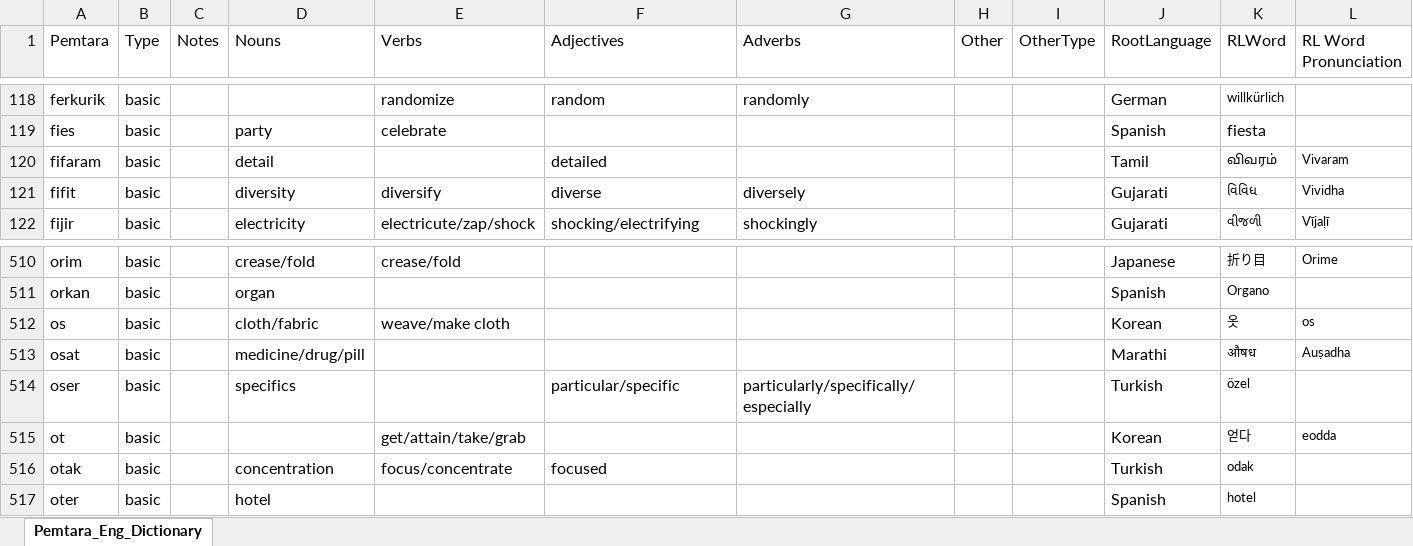
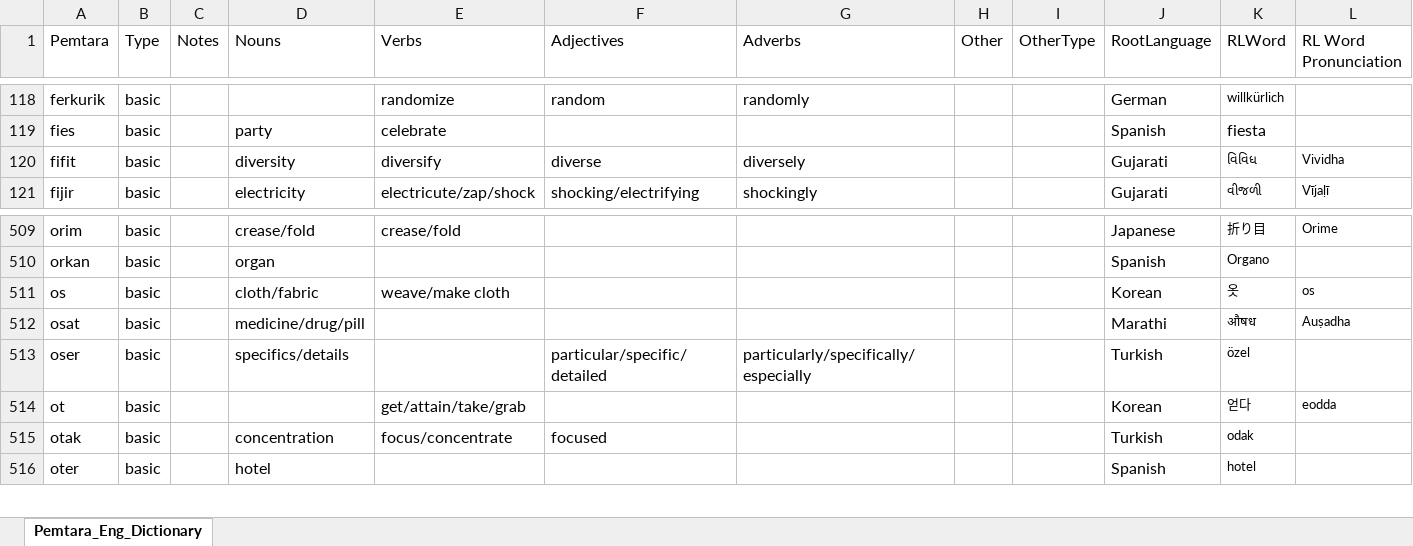
Before and after one commit to brushscape/Orostara-Dictionary, an Excel workbook: files/Pemtara_Eng_Dictionary.xlsx, sheet Pemtara_Eng_Dictionary, drawn as a sheet; only a part is shown, gaps mark what is left out; values as stored, in another font and other column widths than the file's, no borders; table styles not drawn; removed rows and columns are numbered as before the commit, all else as after; the diff names each change by its address in the sheet, - before the commit and + after, or states it on an @@ line.

```diff
--- a/files/Pemtara_Eng_Dictionary.xlsx (sheet Pemtara_Eng_Dictionary)
+++ b/files/Pemtara_Eng_Dictionary.xlsx (sheet Pemtara_Eng_Dictionary)
-row 120: fifaram | basic |  | detail |  | detailed |  |  |  | Tamil | விவரம் | Vivaram
-D513 (Nouns): specifics
+D513 (Nouns): specifics/details
-F513 (Adjectives): particular/specific
+F513 (Adjectives): particular/specific/detailed
```
Also changed, not shown: 1 other file.
